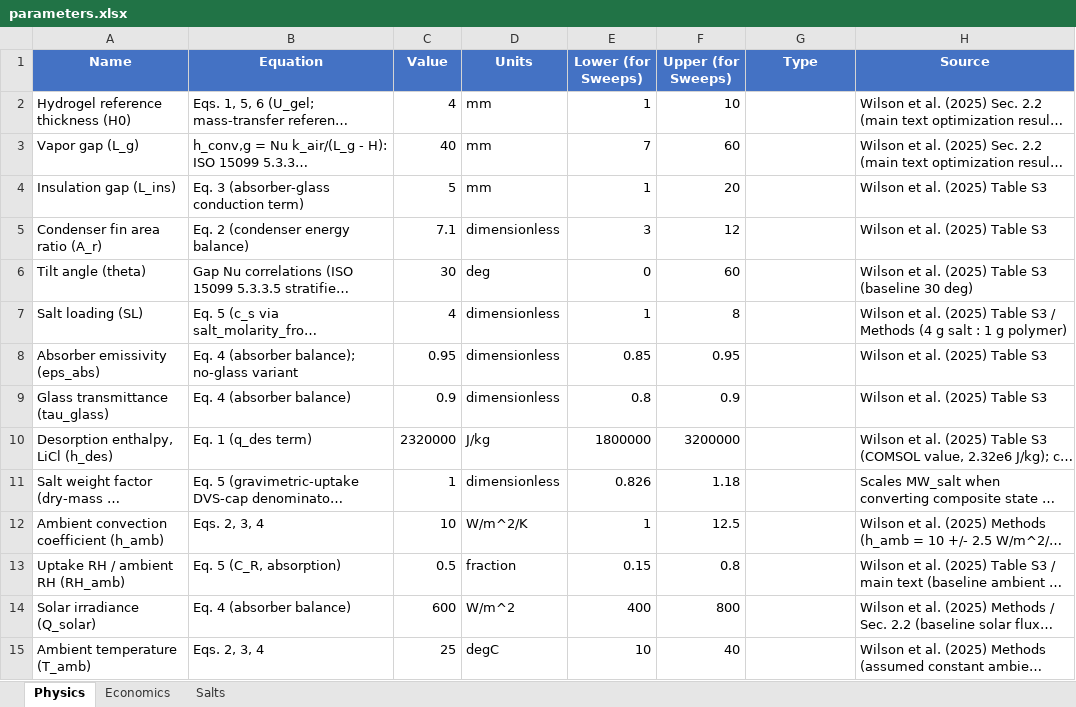
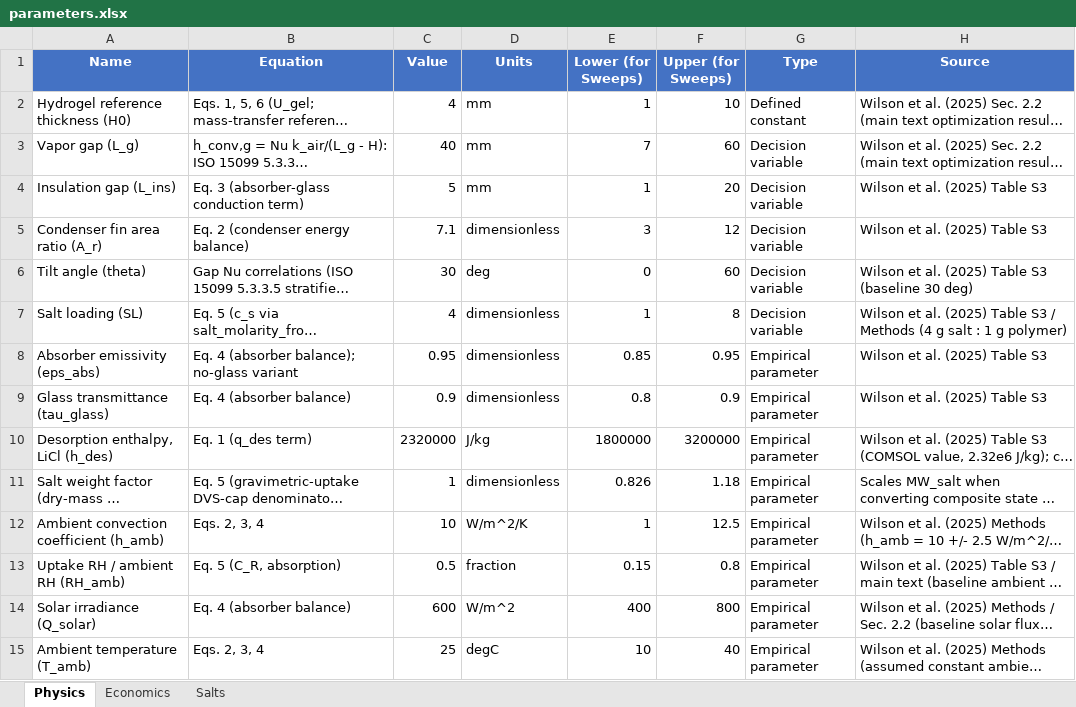
Before and after one commit to clara-o-d/SAWH_TEAs, an Excel workbook: solar_lumped/docs/parameters.xlsx, sheet Physics, drawn as a sheet; only a part is shown; long unchanged cells end in …; values as stored, in another font and other column widths than the file's, no borders; the diff covers the shown part only; the diff names each change by its address in the sheet, - before the commit and + after, or states it on an @@ line.

```diff
--- a/solar_lumped/docs/parameters.xlsx (sheet Physics)
+++ b/solar_lumped/docs/parameters.xlsx (sheet Physics)
-G2 (Type): (empty)
+G2 (Type): Defined constant
-G3:G7 (Type): (empty)
+G3:G7 (Type): Decision variable
-G8:G15 (Type): (empty)
+G8:G15 (Type): Empirical parameter
```
Also changed, not shown: 49 edited cells elsewhere in this sheet.
